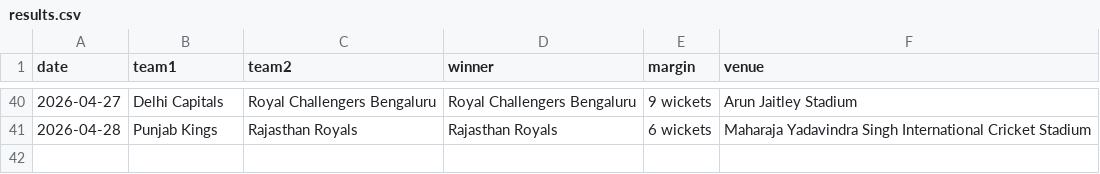
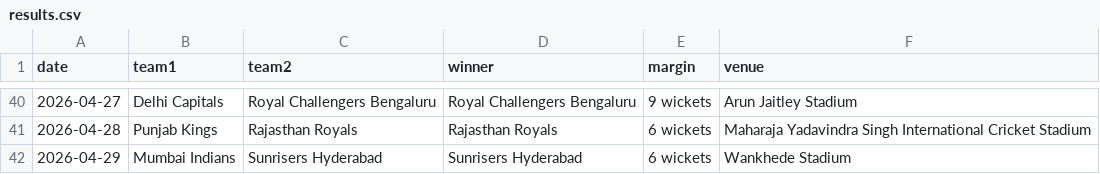
Before and after one commit to mukundladdha/ipl-predictor-website, a CSV file: data/results.csv, drawn as a sheet; only a part is shown, gaps mark what is left out.

```diff
--- a/data/results.csv
+++ b/data/results.csv
@@ -41 +41,2 @@ date,team1,team2,winner,margin,venue
 2026-04-28,Punjab Kings,Rajasthan Royals,Rajasthan Royals,6 wickets,Maharaja Yadavindra Singh International Cricket Stadium
+2026-04-29,Mumbai Indians,Sunrisers Hyderabad,Sunrisers Hyderabad,6 wickets,Wankhede Stadium
```
Also changed, not shown: 4 other files.
